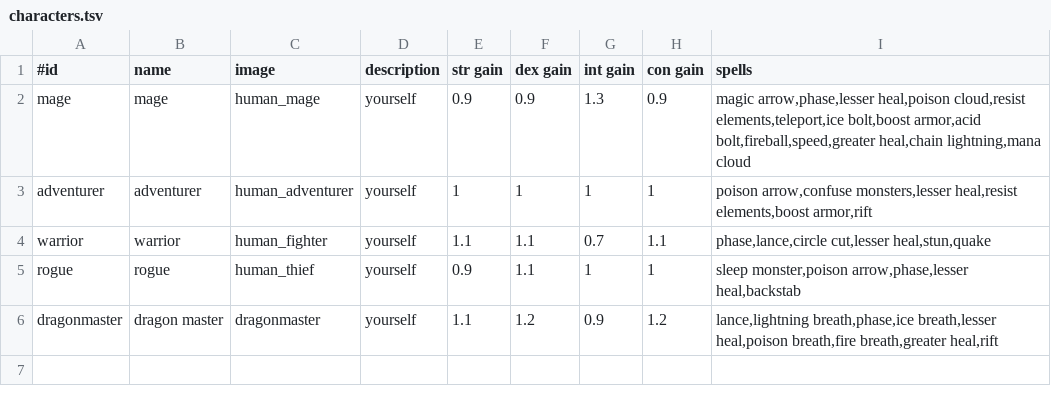
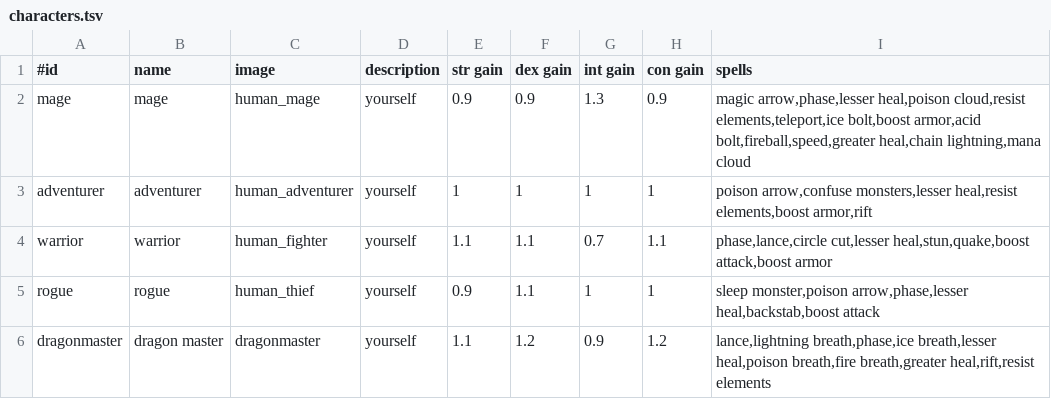
Before and after one commit to jonathanacross/pow, a TSV file: src/main/resources/data/characters.tsv, drawn as a sheet.

```diff
--- a/src/main/resources/data/characters.tsv
+++ b/src/main/resources/data/characters.tsv
@@ -3,4 +3,4 @@ mage	mage	human_mage	yourself	0.9	0.9	1.3	0.9	magic arrow,phase,lesser heal,pois
 adventurer	adventurer	human_adventurer	yourself	1	1	1	1	poison arrow,confuse monsters,lesser heal,resist elements,boost armor,rift
-warrior	warrior	human_fighter	yourself	1.1	1.1	0.7	1.1	phase,lance,circle cut,lesser heal,stun,quake
-rogue	rogue	human_thief	yourself	0.9	1.1	1	1	sleep monster,poison arrow,phase,lesser heal,backstab
-dragonmaster	dragon master	dragonmaster	yourself	1.1	1.2	0.9	1.2	lance,lightning breath,phase,ice breath,lesser heal,poison breath,fire breath,greater heal,rift
+warrior	warrior	human_fighter	yourself	1.1	1.1	0.7	1.1	phase,lance,circle cut,lesser heal,stun,quake,boost attack,boost armor
+rogue	rogue	human_thief	yourself	0.9	1.1	1	1	sleep monster,poison arrow,phase,lesser heal,backstab,boost attack
+dragonmaster	dragon master	dragonmaster	yourself	1.1	1.2	0.9	1.2	lance,lightning breath,phase,ice breath,lesser heal,poison breath,fire breath,greater heal,rift,resist elements
```
Also changed, not shown: src/main/resources/data/spells.tsv, 5 other files.
